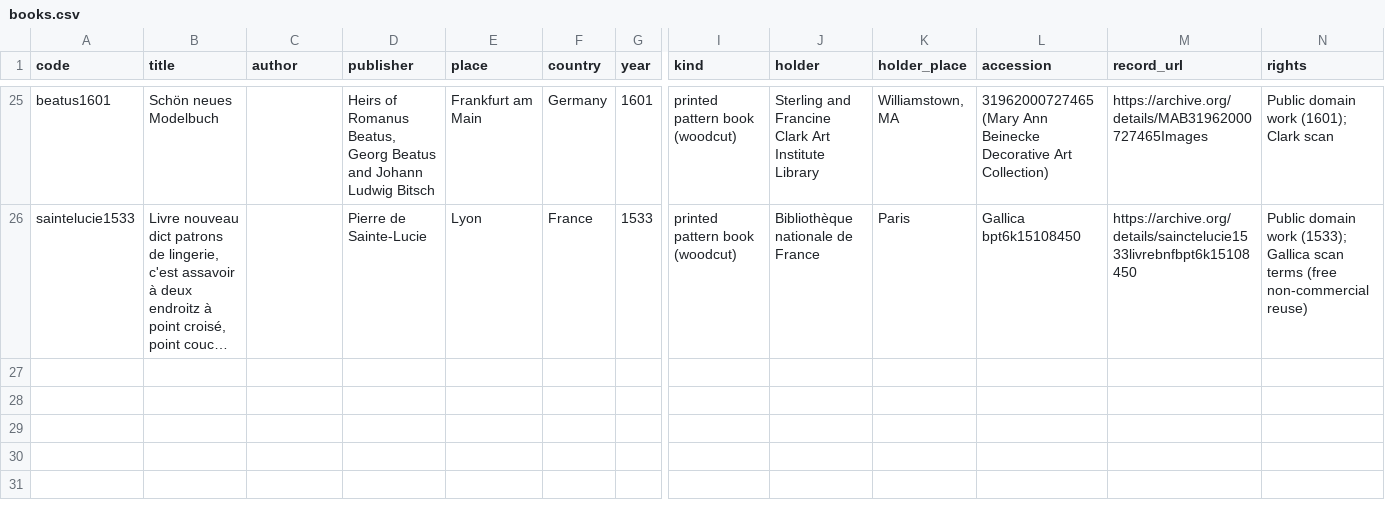
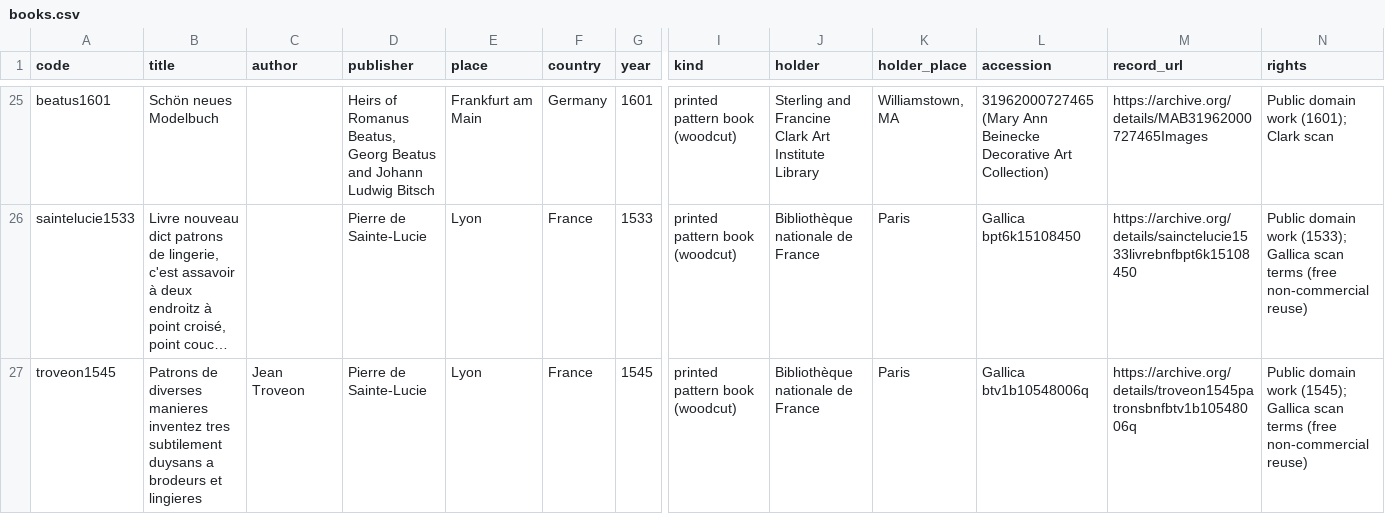
Before and after one commit to HiDefTextiles/Sjonabok, a CSV file: books/books.csv, drawn as a sheet; only a part is shown, gaps mark what is left out; long unchanged cells end in …; rows hold the shown columns only; the diff names each change by its address in the sheet, - before the commit and + after, or states it on an @@ line.

```diff
--- a/books/books.csv
+++ b/books/books.csv
+row 27: troveon1545 | Patrons de diverses manieres inventez tres subtilement duysans a brodeurs et lingieres | Jean Troveon | Pierre de Sainte-Lucie | Lyon | France | 1545 | printed pattern book (woodcut) | Bibliothèque nationale de France | Paris | Gallica btv1b10548006q | https://archive.org/details/troveon1545patronsbnfbtv1b10548006q | Public domain work (1545); Gallica scan terms (free non-commercial reuse)
```
Also changed, not shown: books/charts.csv, books/images.csv, 6 other files.
